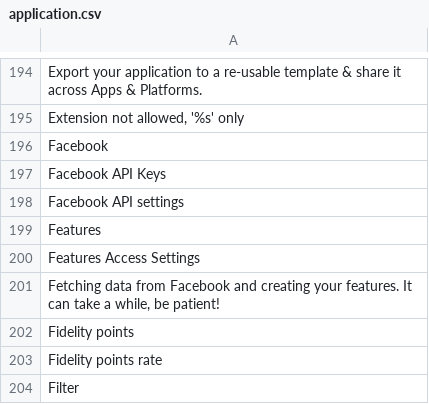
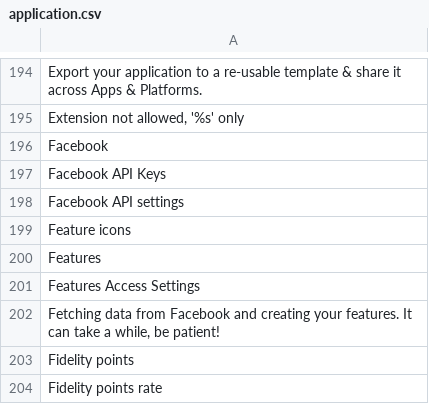
Before and after one commit to Xtraball/Siberian, a CSV file: siberian/languages/default/application.csv, drawn as a sheet; only a part is shown, gaps mark what is left out; the shorter side is filled out with more unchanged rows; the diff names each change by its address in the sheet, - before the commit and + after, or states it on an @@ line.

```diff
--- a/siberian/languages/default/application.csv
+++ b/siberian/languages/default/application.csv
+row 199: Feature icons
```
Also changed, not shown: siberian/languages/default/backoffice.csv, siberian/languages/default/cms.csv, 3 other files.
